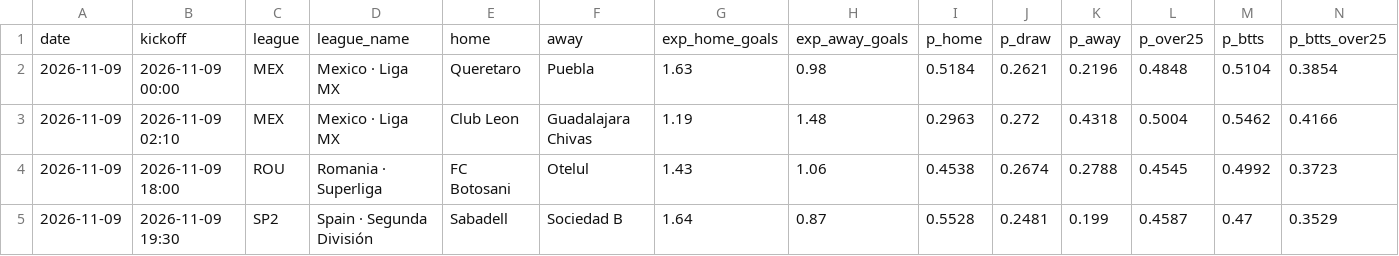
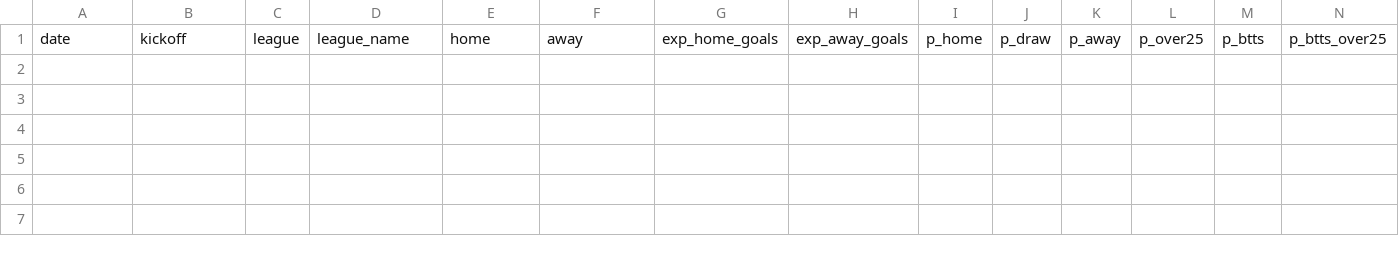
Before and after one commit to G71212/G71212, a CSV file: predictions.csv, drawn as a sheet; only a part is shown; rows hold the shown columns only; the diff names each change by its address in the sheet, - before the commit and + after, or states it on an @@ line.

```diff
--- a/predictions.csv
+++ b/predictions.csv
-row 2: 2026-11-09 | 2026-11-09 00:00 | MEX | Mexico · Liga MX | Queretaro | Puebla | 1.63 | 0.98 | 0.5184 | 0.2621 | 0.2196 | 0.4848 | 0.5104 | 0.3854
-row 3: 2026-11-09 | 2026-11-09 02:10 | MEX | Mexico · Liga MX | Club Leon | Guadalajara Chivas | 1.19 | 1.48 | 0.2963 | 0.272 | 0.4318 | 0.5004 | 0.5462 | 0.4166
-row 4: 2026-11-09 | 2026-11-09 18:00 | ROU | Romania · Superliga | FC Botosani | Otelul | 1.43 | 1.06 | 0.4538 | 0.2674 | 0.2788 | 0.4545 | 0.4992 | 0.3723
-row 5: 2026-11-09 | 2026-11-09 19:30 | SP2 | Spain · Segunda División | Sabadell | Sociedad B | 1.64 | 0.87 | 0.5528 | 0.2481 | 0.199 | 0.4587 | 0.47 | 0.3529
```
Also changed, not shown: 4 other files.
